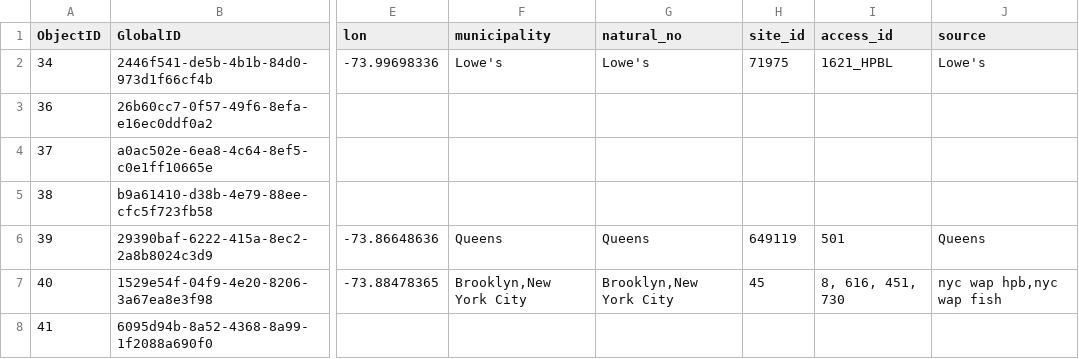
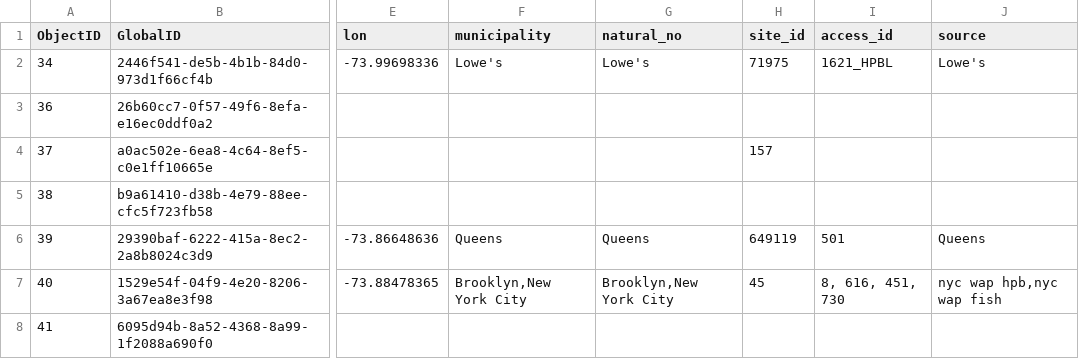
Before and after one commit to hudsonaccessproject/hap_data, a CSV file: data/staging/Hudson_Access_Project_Data_Survey_0.csv, drawn as a sheet; only a part is shown, gaps mark what is left out; the diff names each change by its address in the sheet, - before the commit and + after, or states it on an @@ line.

Commit message:
fixing updated sites with no site id in alyssas data

```diff
--- a/data/staging/Hudson_Access_Project_Data_Survey_0.csv
+++ b/data/staging/Hudson_Access_Project_Data_Survey_0.csv
-H4 (site_id): (empty)
+H4 (site_id): 157
```
Also changed, not shown: 5 other files.
